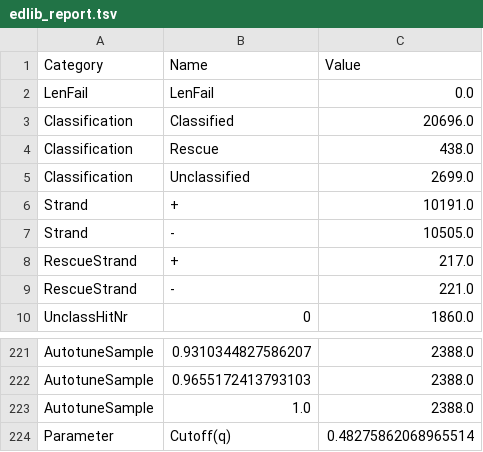
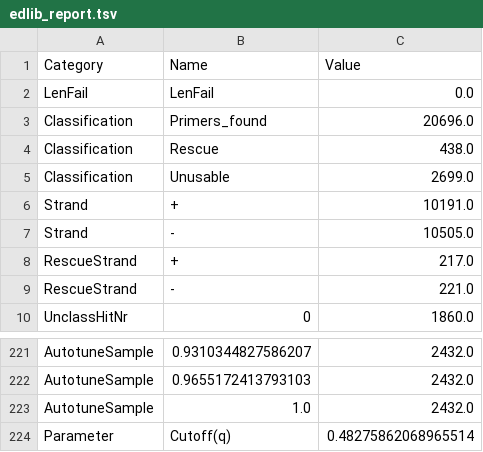
Before and after one commit to nanoporetech/pychopper, a TSV file: evaluation/edlib_report.tsv, drawn as a sheet; only a part is shown, gaps mark what is left out; the diff covers the shown part only; the diff names each change by its address in the sheet, - before the commit and + after, or states it on an @@ line.

```diff
--- a/evaluation/edlib_report.tsv
+++ b/evaluation/edlib_report.tsv
-B3 (Name): Classified
+B3 (Name): Primers_found
-B5 (Name): Unclassified
+B5 (Name): Unusable
-C221:C223 (Value): 2388.0
+C221:C223 (Value): 2432.0
```
Also changed, not shown: 27 edited cells elsewhere in this file, evaluation/phmm_report.tsv, 38 other files.
